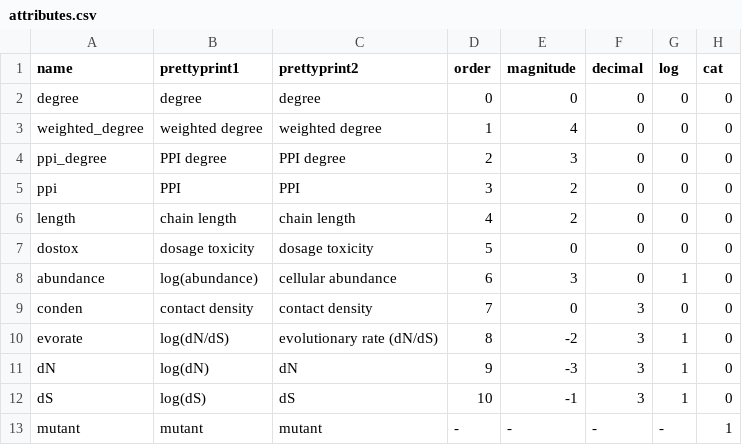
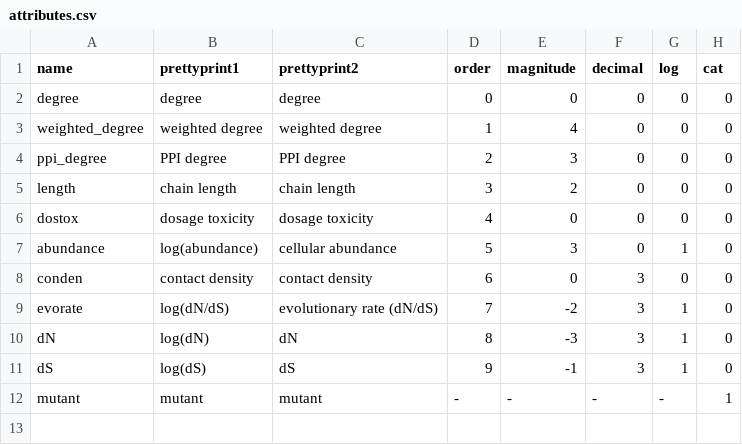
Before and after one commit to rrazban/proteomevis, a CSV file: proteomevis/static/attributes/attributes.csv, drawn as a sheet.

```diff
--- a/proteomevis/static/attributes/attributes.csv
+++ b/proteomevis/static/attributes/attributes.csv
@@ -4,10 +4,9 @@ weighted_degree,weighted degree,weighted degree,1,4,0,0,0
 ppi_degree,PPI degree,PPI degree,2,3,0,0,0
-ppi,PPI,PPI,3,2,0,0,0
-length,chain length,chain length,4,2,0,0,0
-dostox,dosage toxicity,dosage toxicity,5,0,0,0,0
-abundance,log(abundance),cellular abundance,6,3,0,1,0
-conden,contact density,contact density,7,0,3,0,0
-evorate,log(dN/dS),evolutionary rate (dN/dS),8,-2,3,1,0
-dN,log(dN),dN,9,-3,3,1,0
-dS,log(dS),dS,10,-1,3,1,0
+length,chain length,chain length,3,2,0,0,0
+dostox,dosage toxicity,dosage toxicity,4,0,0,0,0
+abundance,log(abundance),cellular abundance,5,3,0,1,0
+conden,contact density,contact density,6,0,3,0,0
+evorate,log(dN/dS),evolutionary rate (dN/dS),7,-2,3,1,0
+dN,log(dN),dN,8,-3,3,1,0
+dS,log(dS),dS,9,-1,3,1,0
 mutant,mutant,mutant,-,-,-,-,1
```
Also changed, not shown: 9 other files.
